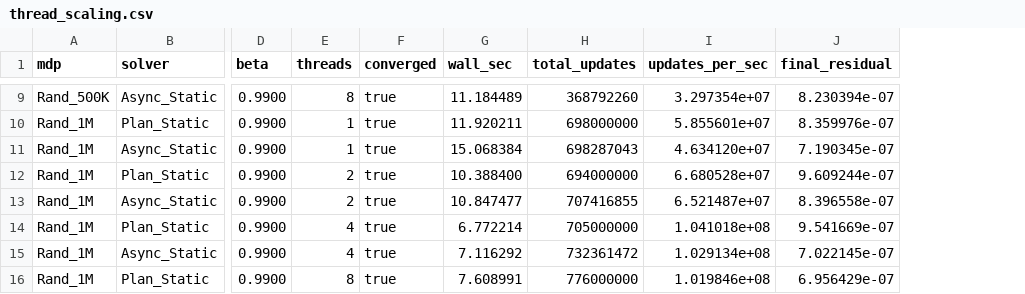
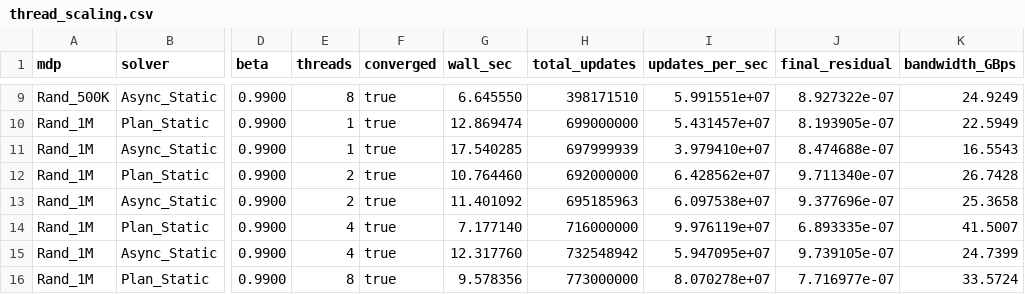
Before and after one commit to tsg132/helios, a CSV file: bench/results/thread_scaling.csv, drawn as a sheet; only a part is shown, gaps mark what is left out; the diff covers the shown part only; the diff names each change by its address in the sheet, - before the commit and + after, or states it on an @@ line.

```diff
--- a/bench/results/thread_scaling.csv
+++ b/bench/results/thread_scaling.csv
+column K (bandwidth_GBps), rows 9-16: 24.9249 | 22.5949 | 16.5543 | 26.7428 | 25.3658 | 41.5007 | 24.7399 | 33.5724
-G9 (wall_sec): 11.184489
+G9 (wall_sec): 6.645550
-H9 (total_updates): 368792260
+H9 (total_updates): 398171510
-I9 (updates_per_sec): 3.297354e+07
+I9 (updates_per_sec): 5.991551e+07
-J9 (final_residual): 8.230394e-07
+J9 (final_residual): 8.927322e-07
-G10 (wall_sec): 11.920211
+G10 (wall_sec): 12.869474
-H10 (total_updates): 698000000
+H10 (total_updates): 699000000
-I10 (updates_per_sec): 5.855601e+07
+I10 (updates_per_sec): 5.431457e+07
-J10 (final_residual): 8.359976e-07
+J10 (final_residual): 8.193905e-07
-G11 (wall_sec): 15.068384
+G11 (wall_sec): 17.540285
-H11 (total_updates): 698287043
+H11 (total_updates): 697999939
-I11 (updates_per_sec): 4.634120e+07
+I11 (updates_per_sec): 3.979410e+07
-J11 (final_residual): 7.190345e-07
+J11 (final_residual): 8.474688e-07
-G12 (wall_sec): 10.388400
+G12 (wall_sec): 10.764460
-H12 (total_updates): 694000000
+H12 (total_updates): 692000000
-I12 (updates_per_sec): 6.680528e+07
+I12 (updates_per_sec): 6.428562e+07
-J12 (final_residual): 9.609244e-07
+J12 (final_residual): 9.711340e-07
-G13 (wall_sec): 10.847477
+G13 (wall_sec): 11.401092
-H13 (total_updates): 707416855
+H13 (total_updates): 695185963
-I13 (updates_per_sec): 6.521487e+07
+I13 (updates_per_sec): 6.097538e+07
-J13 (final_residual): 8.396558e-07
+J13 (final_residual): 9.377696e-07
-G14 (wall_sec): 6.772214
+G14 (wall_sec): 7.177140
-H14 (total_updates): 705000000
+H14 (total_updates): 716000000
-I14 (updates_per_sec): 1.041018e+08
+I14 (updates_per_sec): 9.976119e+07
-J14 (final_residual): 9.541669e-07
+J14 (final_residual): 6.893335e-07
-G15 (wall_sec): 7.116292
+G15 (wall_sec): 12.317760
-H15 (total_updates): 732361472
+H15 (total_updates): 732548942
-I15 (updates_per_sec): 1.029134e+08
+I15 (updates_per_sec): 5.947095e+07
-J15 (final_residual): 7.022145e-07
+J15 (final_residual): 9.739105e-07
-G16 (wall_sec): 7.608991
+G16 (wall_sec): 9.578356
-H16 (total_updates): 776000000
+H16 (total_updates): 773000000
-I16 (updates_per_sec): 1.019846e+08
+I16 (updates_per_sec): 8.070278e+07
-J16 (final_residual): 6.956429e-07
+J16 (final_residual): 7.716977e-07
```
Also changed, not shown: 32 edited cells elsewhere in this file, bench/results/autotune.csv, bench/results/size_scaling.csv, 13 other files.
